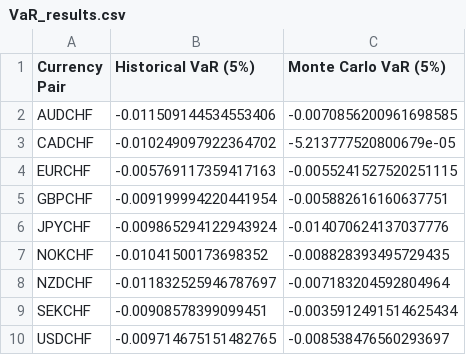
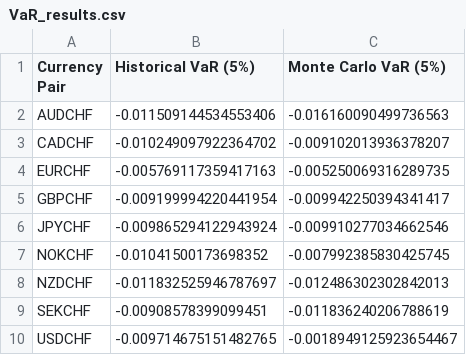
Before and after one commit to zongcai66/G10_currency_risk_for_Swiss_residents, a CSV file: reports/figures/VaR_results.csv, drawn as a sheet.

Commit message:
update var_results.csv

```diff
--- a/reports/figures/VaR_results.csv
+++ b/reports/figures/VaR_results.csv
@@ -1,10 +1,10 @@
 Currency Pair,Historical VaR (5%),Monte Carlo VaR (5%)
-AUDCHF,-0.011509144534553406,-0.0070856200961698585
-CADCHF,-0.010249097922364702,-5.213777520800679e-05
-EURCHF,-0.005769117359417163,-0.0055241527520251115
-GBPCHF,-0.009199994220441954,-0.005882616160637751
-JPYCHF,-0.009865294122943924,-0.014070624137037776
-NOKCHF,-0.01041500173698352,-0.008828393495729435
-NZDCHF,-0.011832525946787697,-0.007183204592804964
-SEKCHF,-0.00908578399099451,-0.0035912491514625434
-USDCHF,-0.009714675151482765,-0.008538476560293697
+AUDCHF,-0.011509144534553406,-0.016160090499736563
+CADCHF,-0.010249097922364702,-0.009102013936378207
+EURCHF,-0.005769117359417163,-0.005250069316289735
+GBPCHF,-0.009199994220441954,-0.009942250394341417
+JPYCHF,-0.009865294122943924,-0.009910277034662546
+NOKCHF,-0.01041500173698352,-0.007992385830425745
+NZDCHF,-0.011832525946787697,-0.012486302302842013
+SEKCHF,-0.00908578399099451,-0.011836240206788619
+USDCHF,-0.009714675151482765,-0.0018949125923654467
```
Also changed, not shown: 18 other files.
